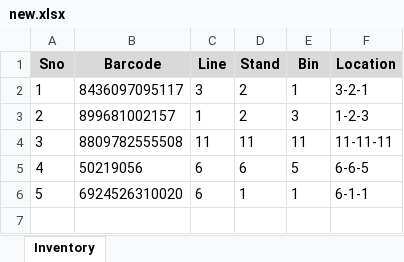
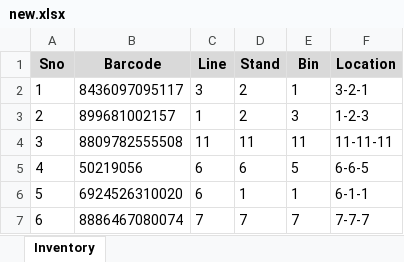
Before and after one commit to salman-khan-1/bintrack, an Excel workbook: stores/new.xlsx, sheet Inventory, drawn as a sheet; values as stored, in another font and other column widths than the file's, no borders; the diff names each change by its address in the sheet, - before the commit and + after, or states it on an @@ line.

Commit message:
Update inventory for new - 1785253365520

```diff
--- a/stores/new.xlsx (sheet Inventory)
+++ b/stores/new.xlsx (sheet Inventory)
+row 7: 6 | 8886467080074 | 7 | 7 | 7 | 7-7-7
```
